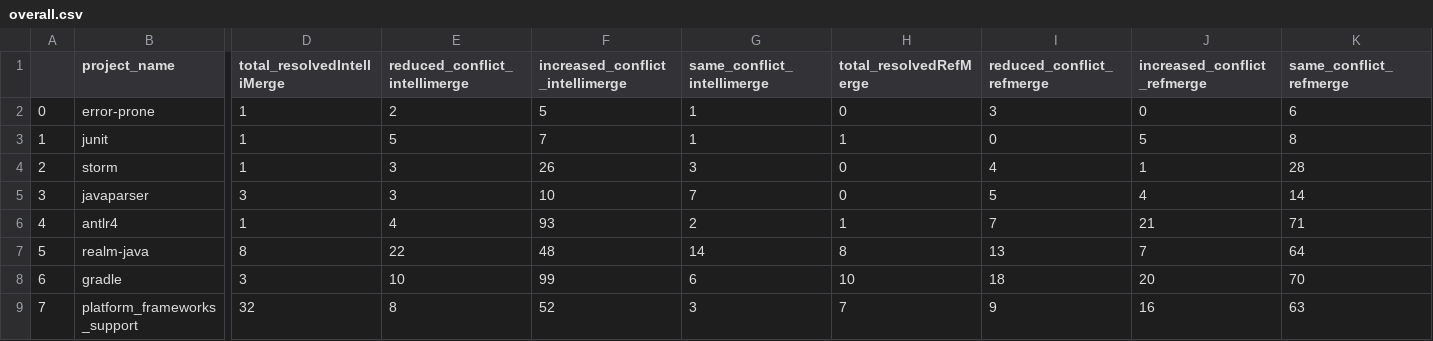
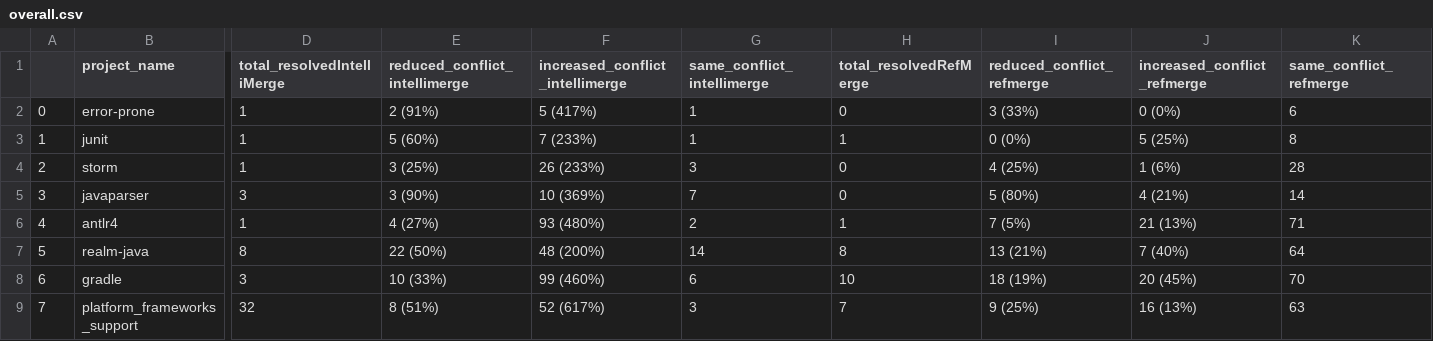
Before and after one commit to ualberta-smr/RefactoringAwareMergingEvaluation, a CSV file: results/overall.csv, drawn as a sheet; only a part is shown, gaps mark what is left out; the diff covers the shown part only; the diff names each change by its address in the sheet, - before the commit and + after, or states it on an @@ line.

```diff
--- a/results/overall.csv
+++ b/results/overall.csv
-E2 (reduced_conflict_intellimerge): 2
+E2 (reduced_conflict_intellimerge): 2 (91%)
-F2 (increased_conflict_intellimerge): 5
+F2 (increased_conflict_intellimerge): 5 (417%)
-I2 (reduced_conflict_refmerge): 3
+I2 (reduced_conflict_refmerge): 3 (33%)
-J2 (increased_conflict_refmerge): 0
+J2 (increased_conflict_refmerge): 0 (0%)
-E3 (reduced_conflict_intellimerge): 5
+E3 (reduced_conflict_intellimerge): 5 (60%)
-F3 (increased_conflict_intellimerge): 7
+F3 (increased_conflict_intellimerge): 7 (233%)
-I3 (reduced_conflict_refmerge): 0
+I3 (reduced_conflict_refmerge): 0 (0%)
-J3 (increased_conflict_refmerge): 5
+J3 (increased_conflict_refmerge): 5 (25%)
-E4 (reduced_conflict_intellimerge): 3
+E4 (reduced_conflict_intellimerge): 3 (25%)
-F4 (increased_conflict_intellimerge): 26
+F4 (increased_conflict_intellimerge): 26 (233%)
-I4 (reduced_conflict_refmerge): 4
+I4 (reduced_conflict_refmerge): 4 (25%)
-J4 (increased_conflict_refmerge): 1
+J4 (increased_conflict_refmerge): 1 (6%)
-E5 (reduced_conflict_intellimerge): 3
+E5 (reduced_conflict_intellimerge): 3 (90%)
-F5 (increased_conflict_intellimerge): 10
+F5 (increased_conflict_intellimerge): 10 (369%)
-I5 (reduced_conflict_refmerge): 5
+I5 (reduced_conflict_refmerge): 5 (80%)
-J5 (increased_conflict_refmerge): 4
+J5 (increased_conflict_refmerge): 4 (21%)
-E6 (reduced_conflict_intellimerge): 4
+E6 (reduced_conflict_intellimerge): 4 (27%)
-F6 (increased_conflict_intellimerge): 93
+F6 (increased_conflict_intellimerge): 93 (480%)
-I6 (reduced_conflict_refmerge): 7
+I6 (reduced_conflict_refmerge): 7 (5%)
-J6 (increased_conflict_refmerge): 21
+J6 (increased_conflict_refmerge): 21 (13%)
-E7 (reduced_conflict_intellimerge): 22
+E7 (reduced_conflict_intellimerge): 22 (50%)
-F7 (increased_conflict_intellimerge): 48
+F7 (increased_conflict_intellimerge): 48 (200%)
-I7 (reduced_conflict_refmerge): 13
+I7 (reduced_conflict_refmerge): 13 (21%)
-J7 (increased_conflict_refmerge): 7
+J7 (increased_conflict_refmerge): 7 (40%)
-E8 (reduced_conflict_intellimerge): 10
+E8 (reduced_conflict_intellimerge): 10 (33%)
-F8 (increased_conflict_intellimerge): 99
+F8 (increased_conflict_intellimerge): 99 (460%)
-I8 (reduced_conflict_refmerge): 18
+I8 (reduced_conflict_refmerge): 18 (19%)
-J8 (increased_conflict_refmerge): 20
+J8 (increased_conflict_refmerge): 20 (45%)
-E9 (reduced_conflict_intellimerge): 8
+E9 (reduced_conflict_intellimerge): 8 (51%)
-F9 (increased_conflict_intellimerge): 52
+F9 (increased_conflict_intellimerge): 52 (617%)
-I9 (reduced_conflict_refmerge): 9
+I9 (reduced_conflict_refmerge): 9 (25%)
-J9 (increased_conflict_refmerge): 16
+J9 (increased_conflict_refmerge): 16 (13%)
```
Also changed, not shown: 1 added row and 48 edited cells elsewhere in this file, 1 other file.
